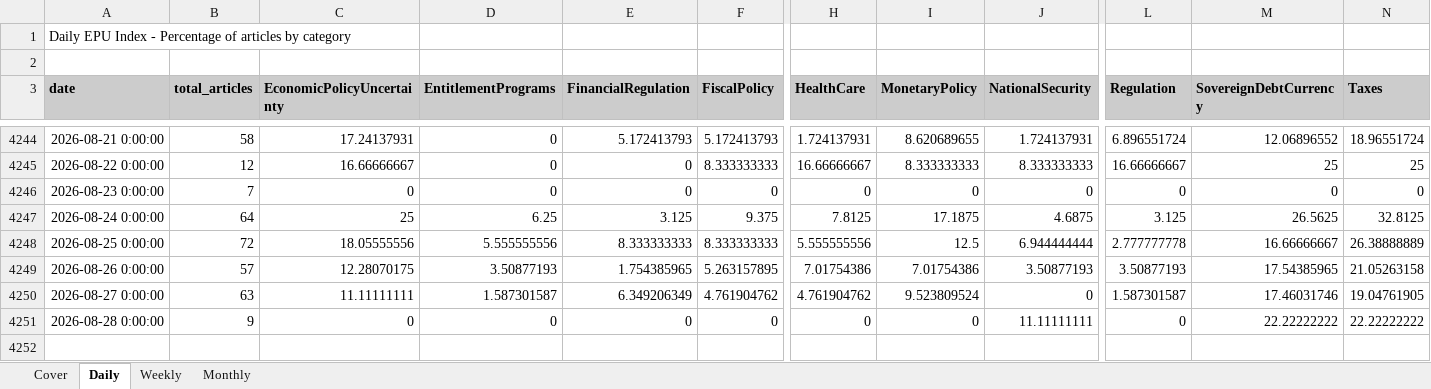
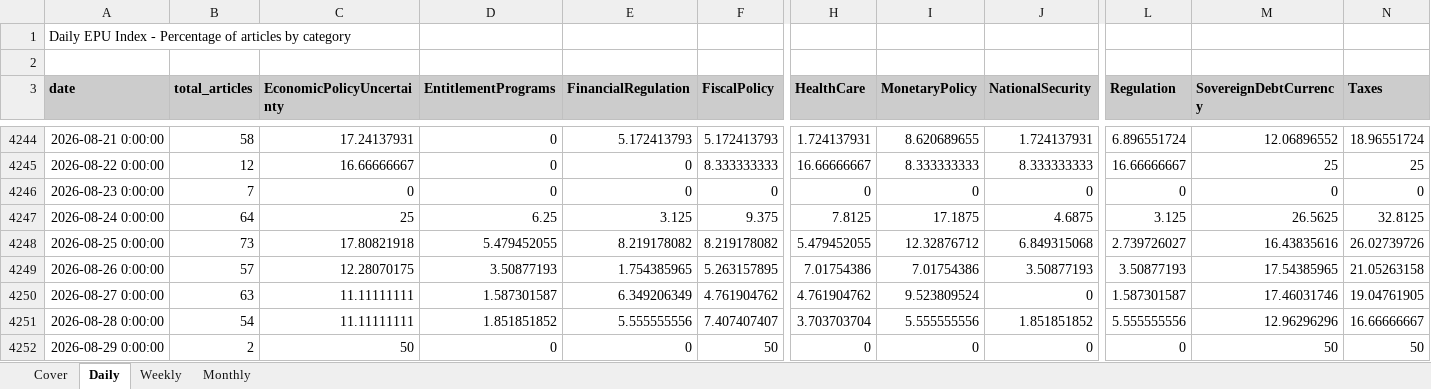
Before and after one commit to adentler1/MonitoringMexico, an Excel workbook: Mexican_EPUs.xlsx, sheet Daily, drawn as a sheet; only a part is shown, gaps mark what is left out; values as stored, in another font and other column widths than the file's, no borders; rows hold the shown columns only; the diff covers the shown part only; the diff names each change by its address in the sheet, - before the commit and + after, or states it on an @@ line.

Commit message:
Update Mexican_EPUs.xlsx - 2026-08-29

```diff
--- a/Mexican_EPUs.xlsx (sheet Daily)
+++ b/Mexican_EPUs.xlsx (sheet Daily)
-B4248 (total_articles): 72
+B4248 (total_articles): 73
-C4248 (EconomicPolicyUncertainty): 18.05555556
+C4248 (EconomicPolicyUncertainty): 17.80821918
-D4248 (EntitlementPrograms): 5.555555556
+D4248 (EntitlementPrograms): 5.479452055
-E4248 (FinancialRegulation): 8.333333333
+E4248 (FinancialRegulation): 8.219178082
-F4248 (FiscalPolicy): 8.333333333
+F4248 (FiscalPolicy): 8.219178082
-H4248 (HealthCare): 5.555555556
+H4248 (HealthCare): 5.479452055
-I4248 (MonetaryPolicy): 12.5
+I4248 (MonetaryPolicy): 12.32876712
-J4248 (NationalSecurity): 6.944444444
+J4248 (NationalSecurity): 6.849315068
-L4248 (Regulation): 2.777777778
+L4248 (Regulation): 2.739726027
-M4248 (SovereignDebtCurrency): 16.66666667
+M4248 (SovereignDebtCurrency): 16.43835616
-N4248 (Taxes): 26.38888889
+N4248 (Taxes): 26.02739726
-B4251 (total_articles): 9
+B4251 (total_articles): 54
-C4251 (EconomicPolicyUncertainty): 0
+C4251 (EconomicPolicyUncertainty): 11.11111111
-D4251 (EntitlementPrograms): 0
+D4251 (EntitlementPrograms): 1.851851852
-E4251 (FinancialRegulation): 0
+E4251 (FinancialRegulation): 5.555555556
-F4251 (FiscalPolicy): 0
+F4251 (FiscalPolicy): 7.407407407
-H4251 (HealthCare): 0
+H4251 (HealthCare): 3.703703704
-I4251 (MonetaryPolicy): 0
+I4251 (MonetaryPolicy): 5.555555556
-J4251 (NationalSecurity): 11.11111111
+J4251 (NationalSecurity): 1.851851852
-L4251 (Regulation): 0
+L4251 (Regulation): 5.555555556
-M4251 (SovereignDebtCurrency): 22.22222222
+M4251 (SovereignDebtCurrency): 12.96296296
-N4251 (Taxes): 22.22222222
+N4251 (Taxes): 16.66666667
+row 4252: 2026-08-29 0:00:00 | 2 | 50 | 0 | 0 | 50 | 0 | 0 | 0 | 0 | 50 | 50
```
Also changed, not shown: 8 edited cells elsewhere in this sheet, sheet Monthly, sheet Weekly, sheet Cover.
